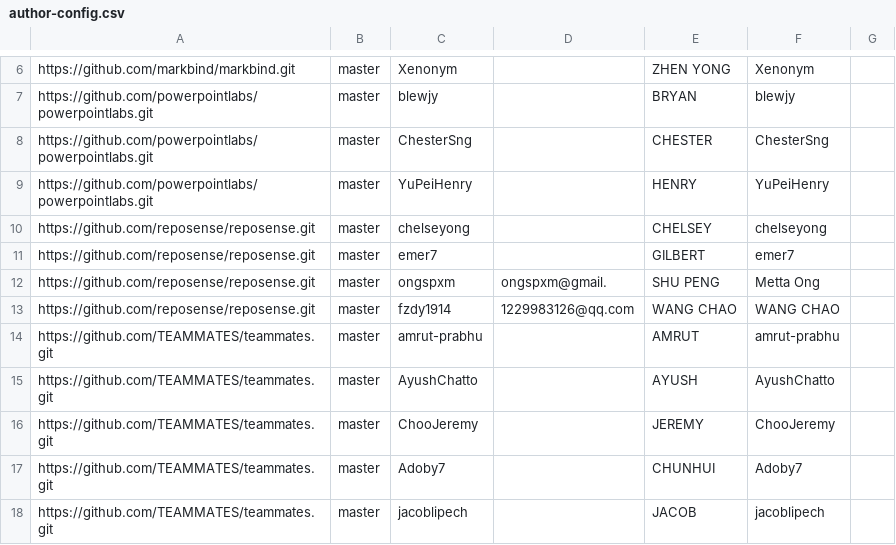
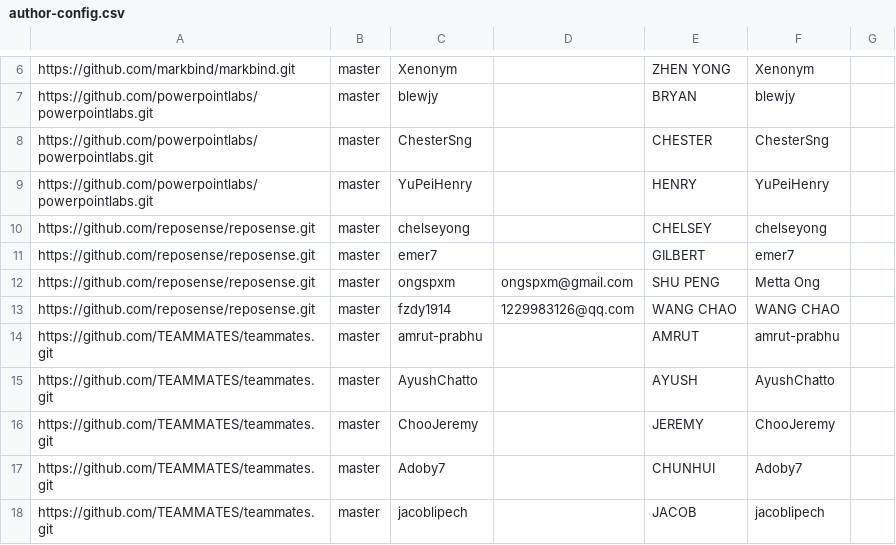
Before and after one commit to reposense/publish-RepoSense, a CSV file: configs/author-config.csv, drawn as a sheet; only a part is shown, gaps mark what is left out.

Commit message:
updated author config

```diff
--- a/configs/author-config.csv
+++ b/configs/author-config.csv
@@ -11,3 +11,3 @@ https://github.com/reposense/reposense.git,master,chelseyong,,CHELSEY,chelseyong
 https://github.com/reposense/reposense.git,master,emer7,,GILBERT,emer7,
-https://github.com/reposense/reposense.git,master,ongspxm,ongspxm@gmail.,SHU PENG,Metta Ong,
+https://github.com/reposense/reposense.git,master,ongspxm,ongspxm@gmail.com,SHU PENG,Metta Ong,
 https://github.com/reposense/reposense.git,master,fzdy1914,1229983126@qq.com,WANG CHAO,WANG CHAO,
```
